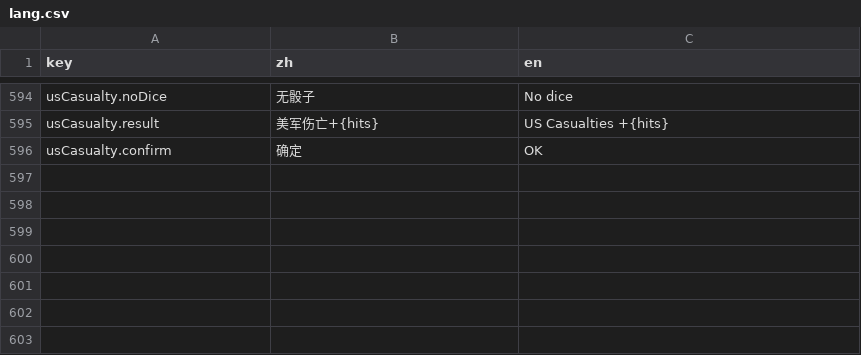
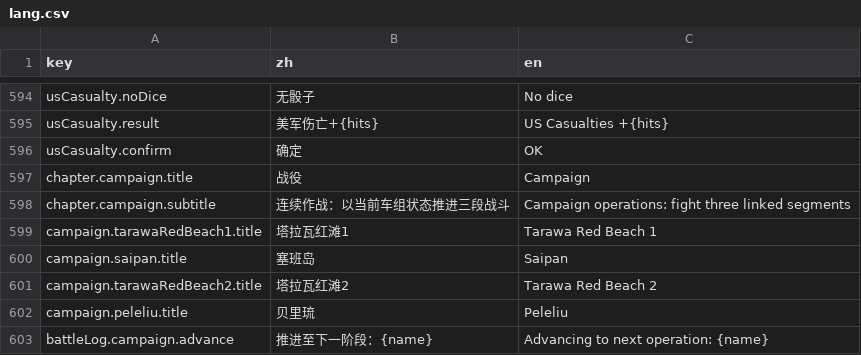
Before and after one commit to ls61117182/lostmoon, a CSV file: data/lang.csv, drawn as a sheet; only a part is shown, gaps mark what is left out.

Commit message:
feat: add campaign resources and localization

```diff
--- a/data/lang.csv
+++ b/data/lang.csv
@@ -596 +596,8 @@ usCasualty.result,美军伤亡+{hits},US Casualties +{hits}
 usCasualty.confirm,确定,OK
+chapter.campaign.title,战役,Campaign
+chapter.campaign.subtitle,连续作战：以当前车组状态推进三段战斗,Campaign operations: fight three linked segments
+campaign.tarawaRedBeach1.title,塔拉瓦红滩1,Tarawa Red Beach 1
+campaign.saipan.title,塞班岛,Saipan
+campaign.tarawaRedBeach2.title,塔拉瓦红滩2,Tarawa Red Beach 2
+campaign.peleliu.title,贝里琉,Peleliu
+battleLog.campaign.advance,推进至下一阶段：{name},Advancing to next operation: {name}
```
Also changed, not shown: 27 other files.
